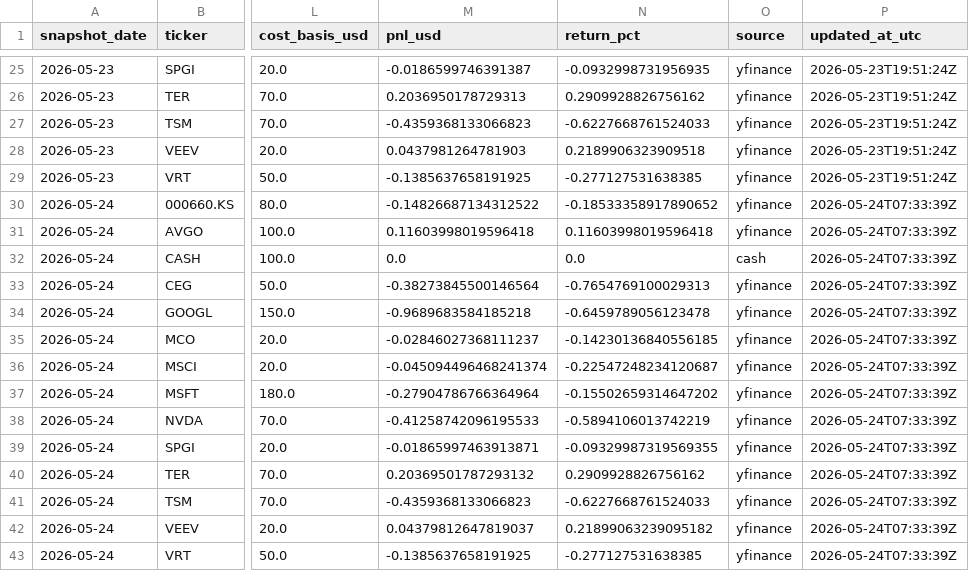
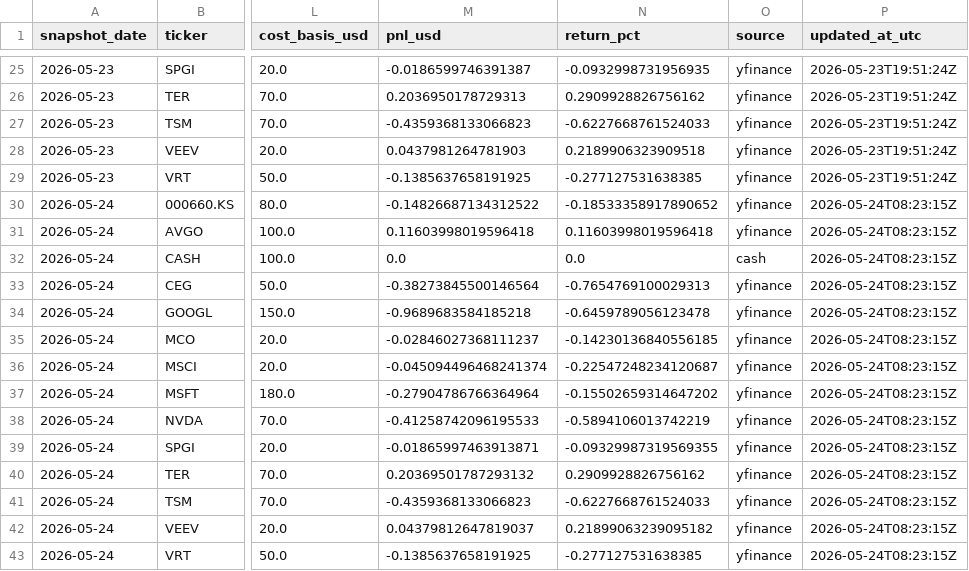
Before and after one commit to linjiw/ai-portfolio-framework, a CSV file: data/portfolio/ai_portfolio_snapshots.csv, drawn as a sheet; only a part is shown, gaps mark what is left out; the diff names each change by its address in the sheet, - before the commit and + after, or states it on an @@ line.

```diff
--- a/data/portfolio/ai_portfolio_snapshots.csv
+++ b/data/portfolio/ai_portfolio_snapshots.csv
-P30:P43 (updated_at_utc): 2026-05-24T07:33:39Z
+P30:P43 (updated_at_utc): 2026-05-24T08:23:15Z
```
Also changed, not shown: data/portfolio/ai_portfolio_summary.csv, 11 other files.
